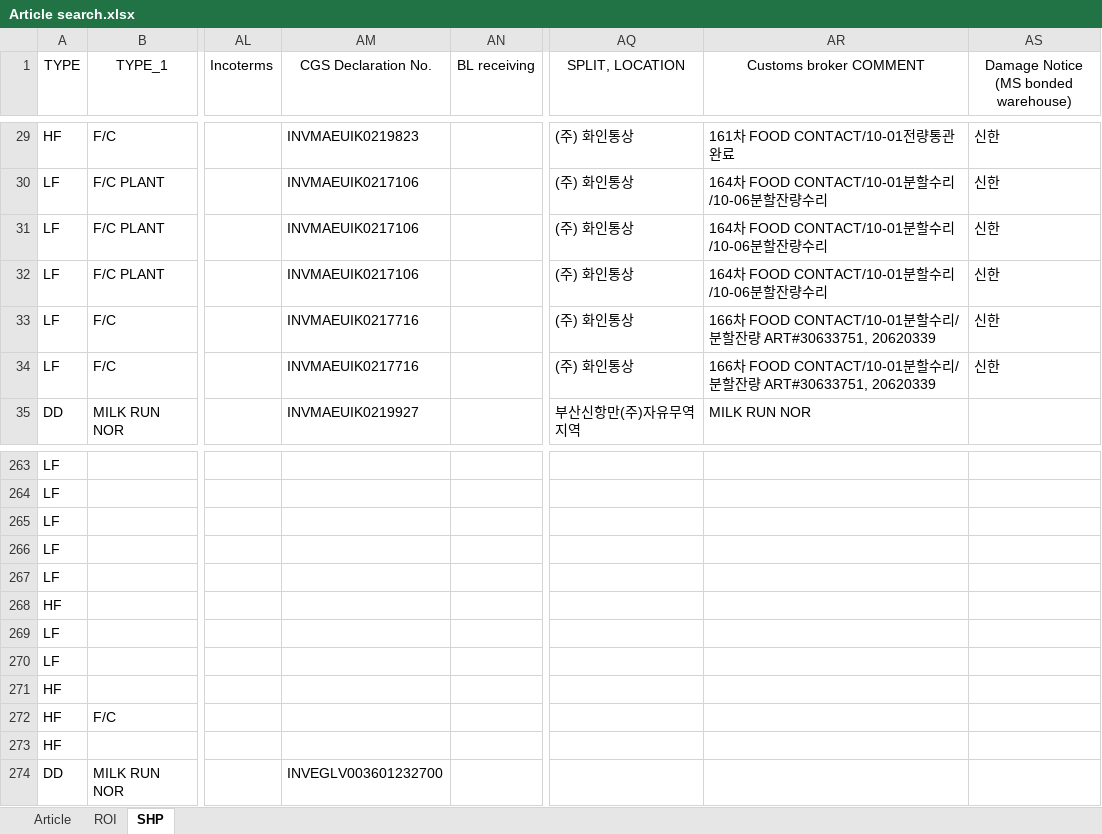
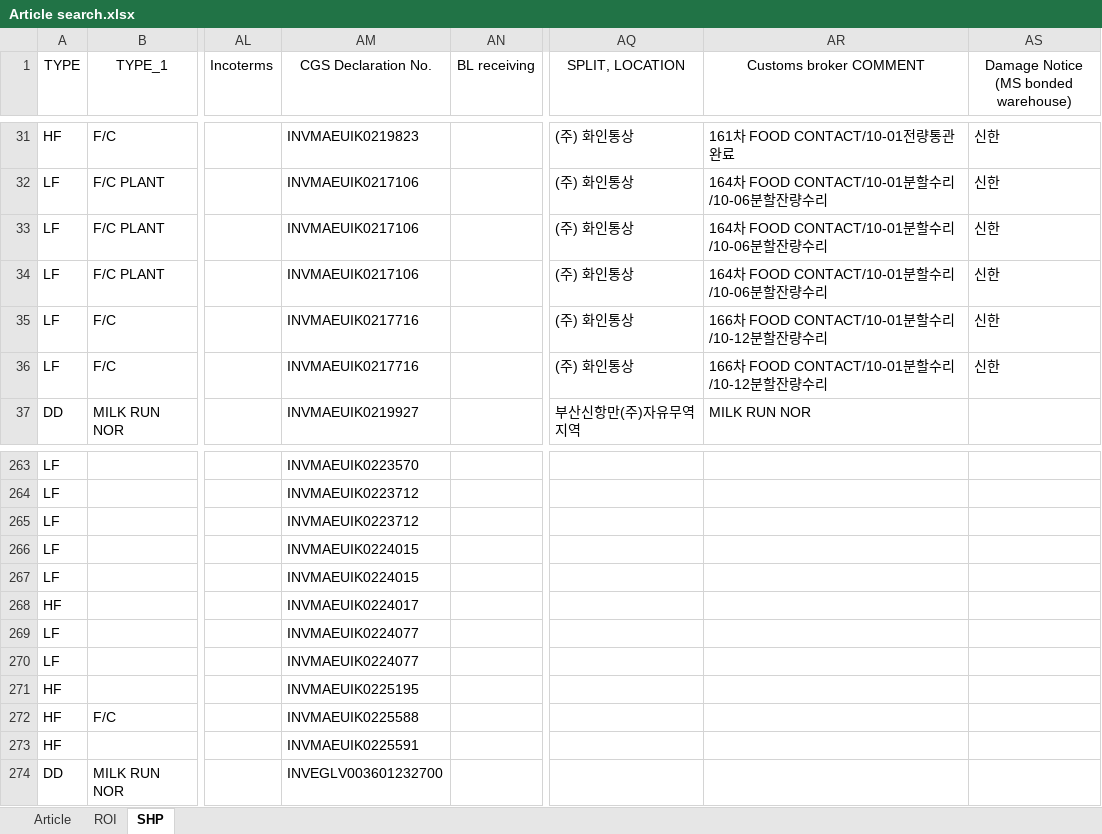
Before and after one commit to STO726/GOODS_Arrival, an Excel workbook: Article search.xlsx, sheet SHP, drawn as a sheet; only a part is shown, gaps mark what is left out; values as stored, in another font and other column widths than the file's, no borders; conditional formats and table styles not drawn; addresses are those after the commit; the diff covers the shown part only; the diff names each change by its address in the sheet, - before the commit and + after, or states it on an @@ line.

```diff
--- a/Article search.xlsx (sheet SHP)
+++ b/Article search.xlsx (sheet SHP)
-AR35:AR36 (Customs broker COMMENT): …수리/분할잔량 ART#30633751, 20620339
+AR35:AR36 (Customs broker COMMENT): …수리/10-12분할잔량수리
-AM263 (CGS Declaration No.): (empty)
+AM263 (CGS Declaration No.): INVMAEUIK0223570
-AM264:AM265 (CGS Declaration No.): (empty)
+AM264:AM265 (CGS Declaration No.): INVMAEUIK0223712
-AM266:AM267 (CGS Declaration No.): (empty)
+AM266:AM267 (CGS Declaration No.): INVMAEUIK0224015
-AM268 (CGS Declaration No.): (empty)
+AM268 (CGS Declaration No.): INVMAEUIK0224017
-AM269:AM270 (CGS Declaration No.): (empty)
+AM269:AM270 (CGS Declaration No.): INVMAEUIK0224077
-AM271 (CGS Declaration No.): (empty)
+AM271 (CGS Declaration No.): INVMAEUIK0225195
-AM272 (CGS Declaration No.): (empty)
+AM272 (CGS Declaration No.): INVMAEUIK0225588
-AM273 (CGS Declaration No.): (empty)
+AM273 (CGS Declaration No.): INVMAEUIK0225591
```
Also changed, not shown: 5 added rows, 4 removed rows, 3 moved rows and 36 edited cells elsewhere in this sheet, sheet ROI, formulas that keep their value.
